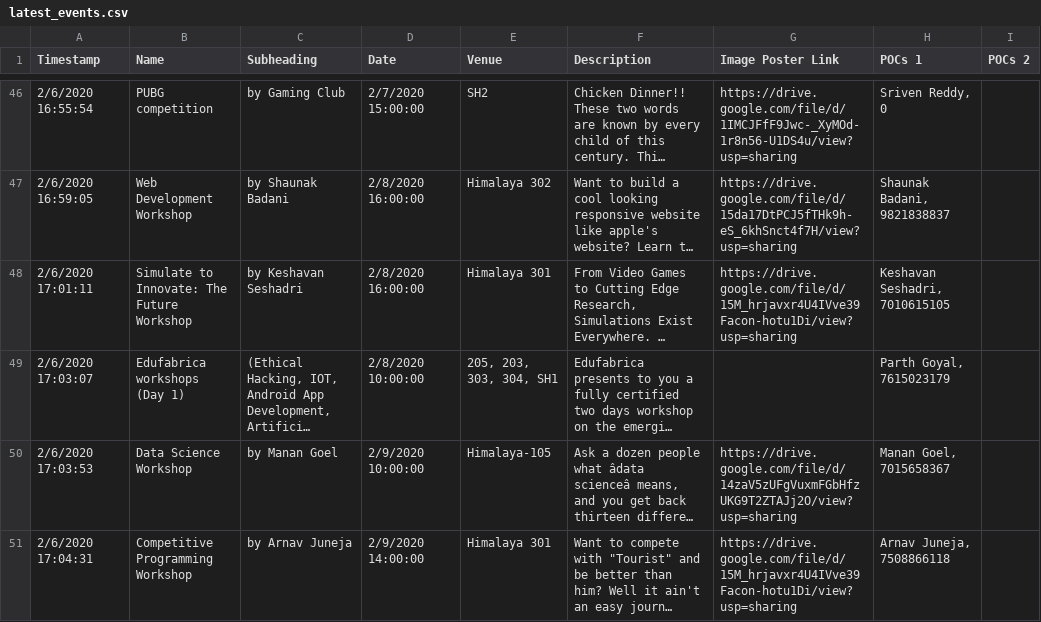
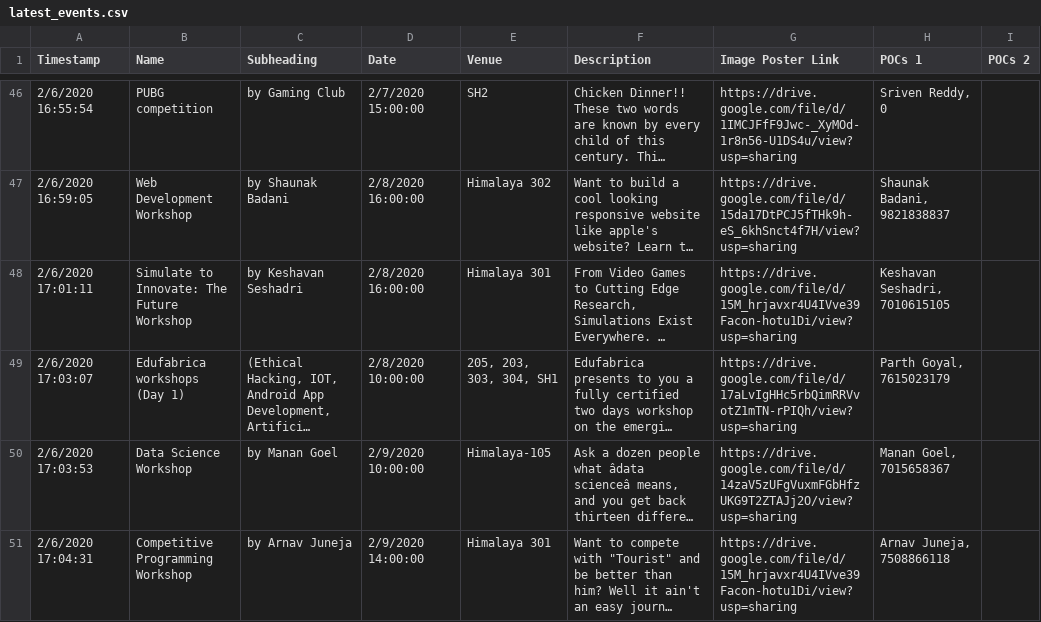
Before and after one commit to felicity-iiith/felicity-2020, a CSV file: event_updater_script/latest_events.csv, drawn as a sheet; only a part is shown, gaps mark what is left out; long unchanged cells end in …; the diff covers the shown part only; the diff names each change by its address in the sheet, - before the commit and + after, or states it on an @@ line.

```diff
--- a/event_updater_script/latest_events.csv
+++ b/event_updater_script/latest_events.csv
-G49 (Image Poster Link): (empty)
+G49 (Image Poster Link): https://drive.google.com/file/d/17aLvIgHHc5rbQimRRVvotZ1mTN-rPIQh/view?usp=sharing
```
Also changed, not shown: 5 edited cells elsewhere in this file, 4 other files.
